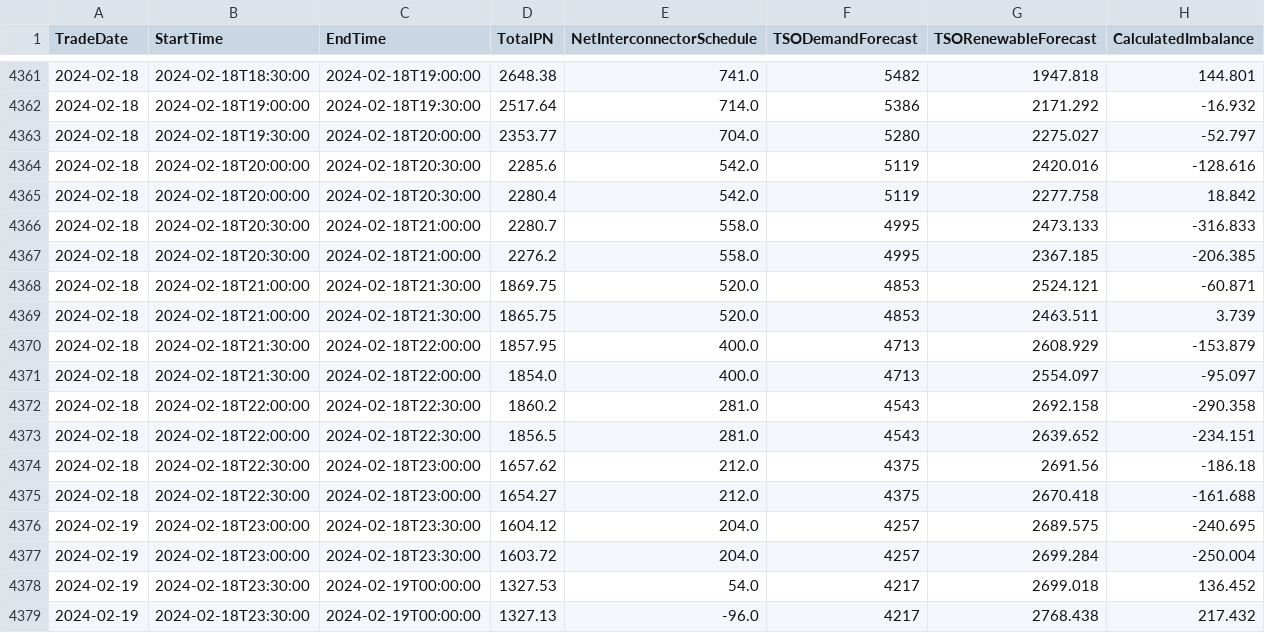
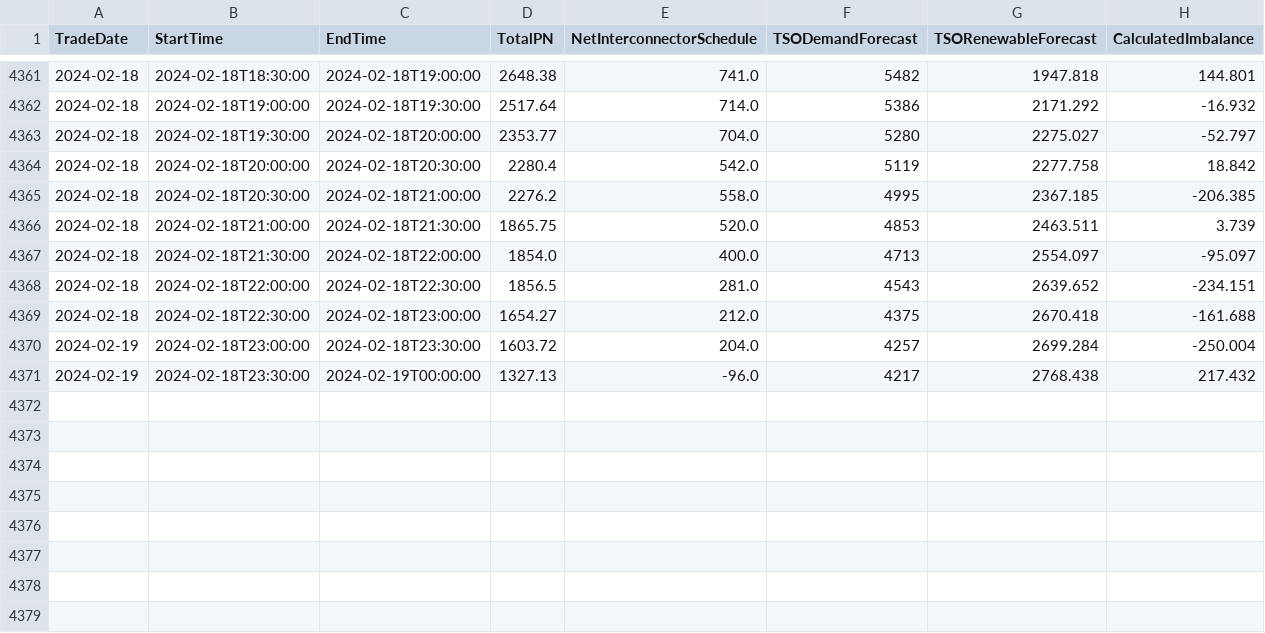
Before and after one commit to Daniel-Parke/SEMO_Data, a CSV file: Output_Data/Forecast Imbalance.csv, drawn as a sheet; only a part is shown, gaps mark what is left out; the diff names each change by its address in the sheet, - before the commit and + after, or states it on an @@ line.

```diff
--- a/Output_Data/Forecast Imbalance.csv
+++ b/Output_Data/Forecast Imbalance.csv
-row 4364: 2024-02-18 | 2024-02-18T20:00:00 | 2024-02-18T20:30:00 | 2285.6 | 542.0 | 5119 | 2420.016 | -128.616
-row 4366: 2024-02-18 | 2024-02-18T20:30:00 | 2024-02-18T21:00:00 | 2280.7 | 558.0 | 4995 | 2473.133 | -316.833
-row 4368: 2024-02-18 | 2024-02-18T21:00:00 | 2024-02-18T21:30:00 | 1869.75 | 520.0 | 4853 | 2524.121 | -60.871
-row 4370: 2024-02-18 | 2024-02-18T21:30:00 | 2024-02-18T22:00:00 | 1857.95 | 400.0 | 4713 | 2608.929 | -153.879
-row 4372: 2024-02-18 | 2024-02-18T22:00:00 | 2024-02-18T22:30:00 | 1860.2 | 281.0 | 4543 | 2692.158 | -290.358
-row 4374: 2024-02-18 | 2024-02-18T22:30:00 | 2024-02-18T23:00:00 | 1657.62 | 212.0 | 4375 | 2691.56 | -186.18
-row 4376: 2024-02-19 | 2024-02-18T23:00:00 | 2024-02-18T23:30:00 | 1604.12 | 204.0 | 4257 | 2689.575 | -240.695
-row 4378: 2024-02-19 | 2024-02-18T23:30:00 | 2024-02-19T00:00:00 | 1327.53 | 54.0 | 4217 | 2699.018 | 136.452
```
Also changed, not shown: Downloads/Downloaded_Data_18_02_2024_1/Balancing and Imbalance Market Cost View.csv, Downloads/Downloaded_Data_18_02_2024_1/Forecast Availability.csv, 24 other files.
